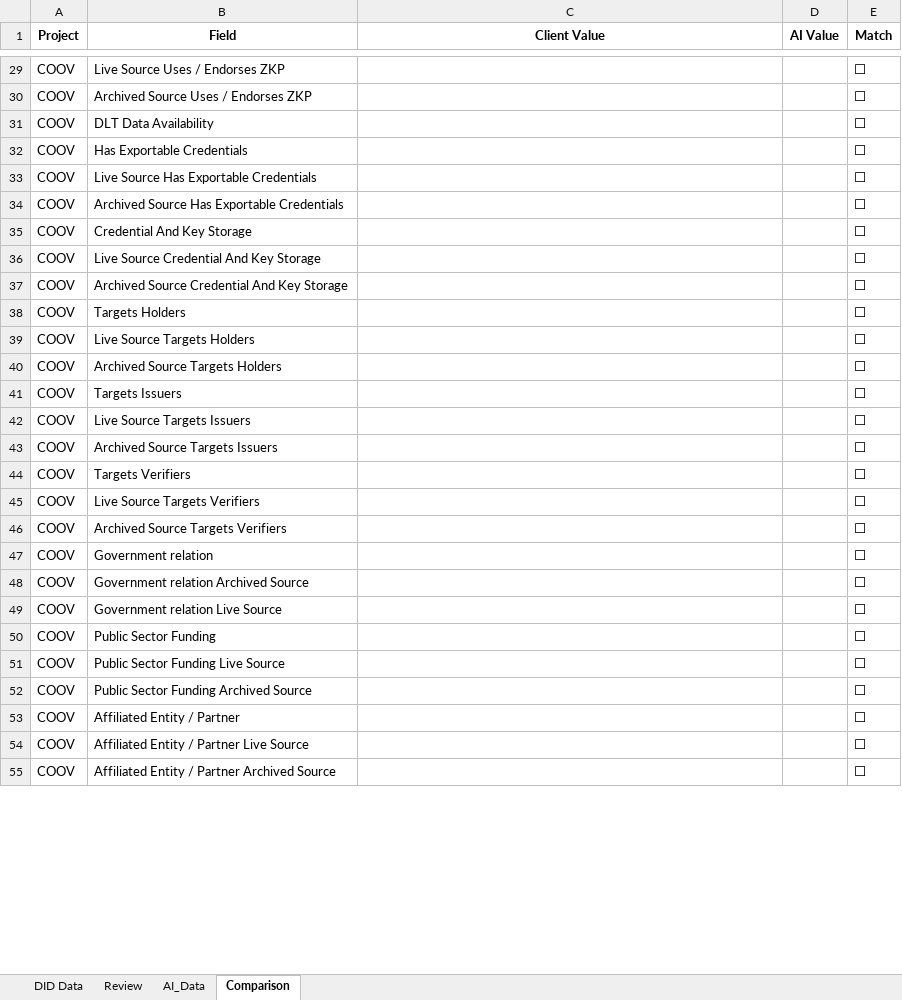
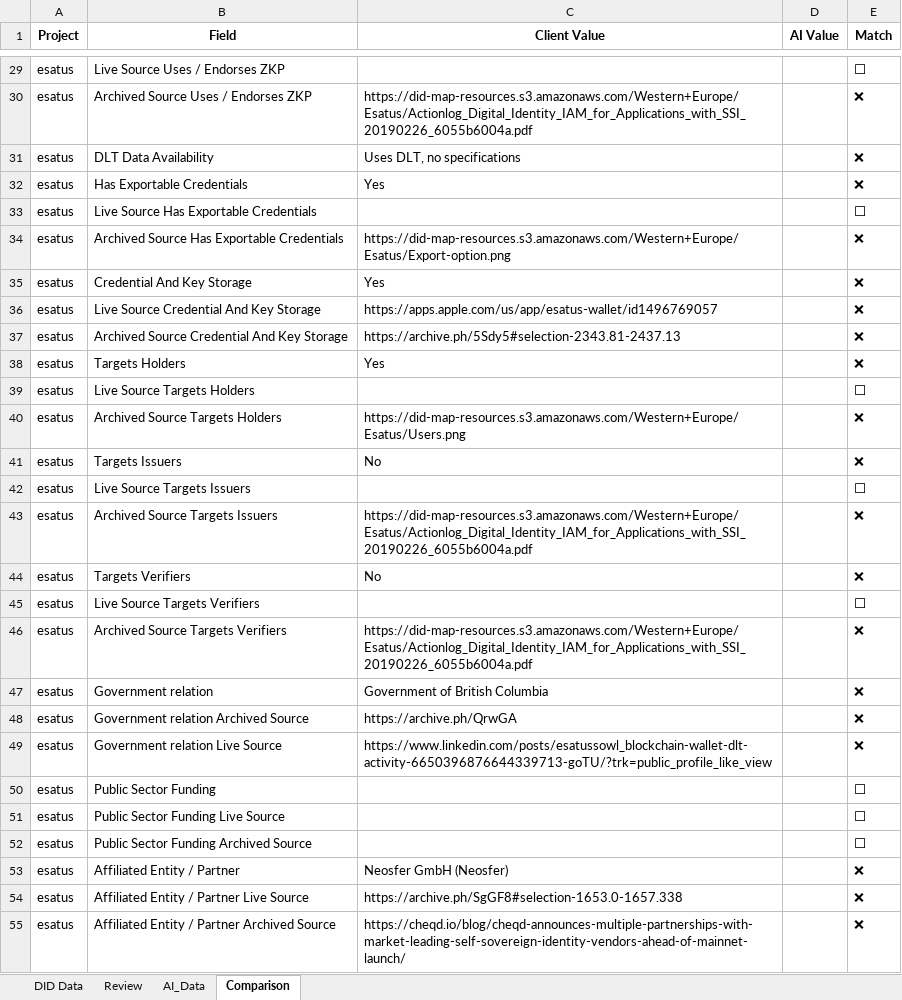
Before and after one commit to sknampally/wot-poc, an Excel workbook: data/output.xlsx, sheet Comparison, drawn as a sheet; only a part is shown, gaps mark what is left out; values as stored, in another font and other column widths than the file's, no borders; the diff covers the shown part only; the diff names each change by its address in the sheet, - before the commit and + after, or states it on an @@ line.

```diff
--- a/data/output.xlsx (sheet Comparison)
+++ b/data/output.xlsx (sheet Comparison)
-A29:A55 (Project): COOV
+A29:A55 (Project): esatus
-C30 (Client Value): (empty)
+C30 (Client Value): https://did-map-resources.s3.amazonaws.com/Western+Europe/Esatus/Actionlog_Digital_Identity_IAM_for_Applications_with_SSI_20190226_6055b6004a.pdf
-E30:E32 (Match): ⬜
+E30:E32 (Match): ❌
-C31 (Client Value): (empty)
+C31 (Client Value): Uses DLT, no specifications
-C32 (Client Value): (empty)
+C32 (Client Value): Yes
-C34 (Client Value): (empty)
+C34 (Client Value): https://did-map-resources.s3.amazonaws.com/Western+Europe/Esatus/Export-option.png
-E34:E38 (Match): ⬜
+E34:E38 (Match): ❌
-C35 (Client Value): (empty)
+C35 (Client Value): Yes
-C36 (Client Value): (empty)
+C36 (Client Value): https://apps.apple.com/us/app/esatus-wallet/id1496769057
-C37 (Client Value): (empty)
+C37 (Client Value): https://archive.ph/5Sdy5#selection-2343.81-2437.13
-C38 (Client Value): (empty)
+C38 (Client Value): Yes
-C40 (Client Value): (empty)
+C40 (Client Value): https://did-map-resources.s3.amazonaws.com/Western+Europe/Esatus/Users.png
-E40:E41 (Match): ⬜
+E40:E41 (Match): ❌
-C41 (Client Value): (empty)
+C41 (Client Value): No
-C43 (Client Value): (empty)
+C43 (Client Value): https://did-map-resources.s3.amazonaws.com/Western+Europe/Esatus/Actionlog_Digital_Identity_IAM_for_Applications_with_SSI_20190226_6055b6004a.pdf
-E43:E44 (Match): ⬜
+E43:E44 (Match): ❌
-C44 (Client Value): (empty)
+C44 (Client Value): No
-C46 (Client Value): (empty)
+C46 (Client Value): https://did-map-resources.s3.amazonaws.com/Western+Europe/Esatus/Actionlog_Digital_Identity_IAM_for_Applications_with_SSI_20190226_6055b6004a.pdf
-E46:E49 (Match): ⬜
+E46:E49 (Match): ❌
-C47 (Client Value): (empty)
+C47 (Client Value): Government of British Columbia
-C48 (Client Value): (empty)
+C48 (Client Value): https://archive.ph/QrwGA
-C49 (Client Value): (empty)
+C49 (Client Value): https://www.linkedin.com/posts/esatussowl_blockchain-wallet-dlt-activity-6650396876644339713-goTU/?trk=public_profile_like_view
-C53 (Client Value): (empty)
+C53 (Client Value): Neosfer GmbH (Neosfer)
-E53:E55 (Match): ⬜
+E53:E55 (Match): ❌
-C54 (Client Value): (empty)
+C54 (Client Value): https://archive.ph/SgGF8#selection-1653.0-1657.338
-C55 (Client Value): (empty)
+C55 (Client Value): https://cheqd.io/blog/cheqd-announces-multiple-partnerships-with-market-leading-self-sovereign-identity-vendors-ahead-of-mainnet-launch/
```
Also changed, not shown: 133 edited cells elsewhere in this sheet, sheet Review, sheet AI_Data, 5 other files.
